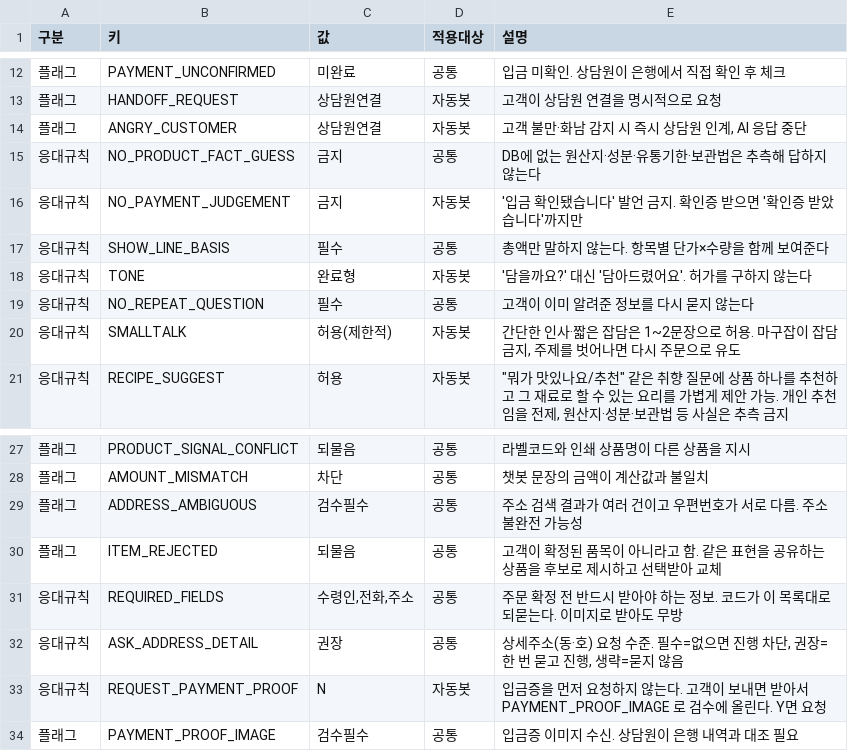
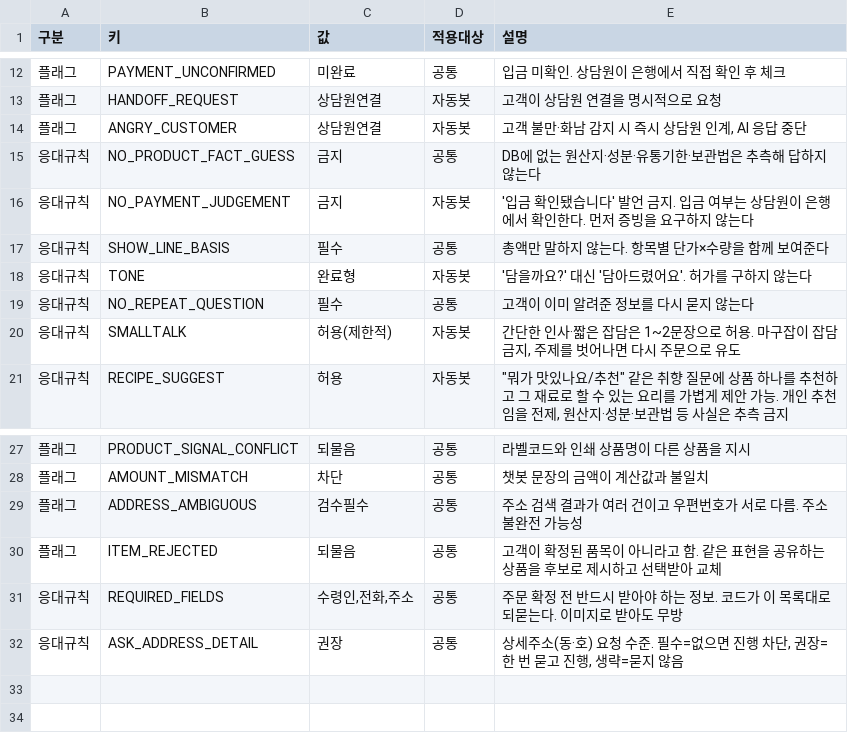
Before and after one commit to jihyun-blip/test123, a CSV file: sheets/momo_bot_policies/bot_policies.csv, drawn as a sheet; only a part is shown, gaps mark what is left out.

```diff
--- a/sheets/momo_bot_policies/bot_policies.csv
+++ b/sheets/momo_bot_policies/bot_policies.csv
@@ -15,3 +15,3 @@
 응대규칙,NO_PRODUCT_FACT_GUESS,금지,공통,DB에 없는 원산지·성분·유통기한·보관법은 추측해 답하지 않는다
-응대규칙,NO_PAYMENT_JUDGEMENT,금지,자동봇,'입금 확인됐습니다' 발언 금지. 확인증 받으면 '확인증 받았습니다'까지만
+응대규칙,NO_PAYMENT_JUDGEMENT,금지,자동봇,'입금 확인됐습니다' 발언 금지. 입금 여부는 상담원이 은행에서 확인한다. 먼저 증빙을 요구하지 않는다
 응대규칙,SHOW_LINE_BASIS,필수,공통,총액만 말하지 않는다. 항목별 단가×수량을 함께 보여준다
@@ -32,3 +32 @@
 응대규칙,ASK_ADDRESS_DETAIL,권장,공통,"상세주소(동·호) 요청 수준. 필수=없으면 진행 차단, 권장=한 번 묻고 진행, 생략=묻지 않음"
-응대규칙,REQUEST_PAYMENT_PROOF,N,자동봇,입금증을 먼저 요청하지 않는다. 고객이 보내면 받아서 PAYMENT_PROOF_IMAGE 로 검수에 올린다. Y면 요청
-플래그,PAYMENT_PROOF_IMAGE,검수필수,공통,입금증 이미지 수신. 상담원이 은행 내역과 대조 필요
```
Also changed, not shown: 3 other files.
